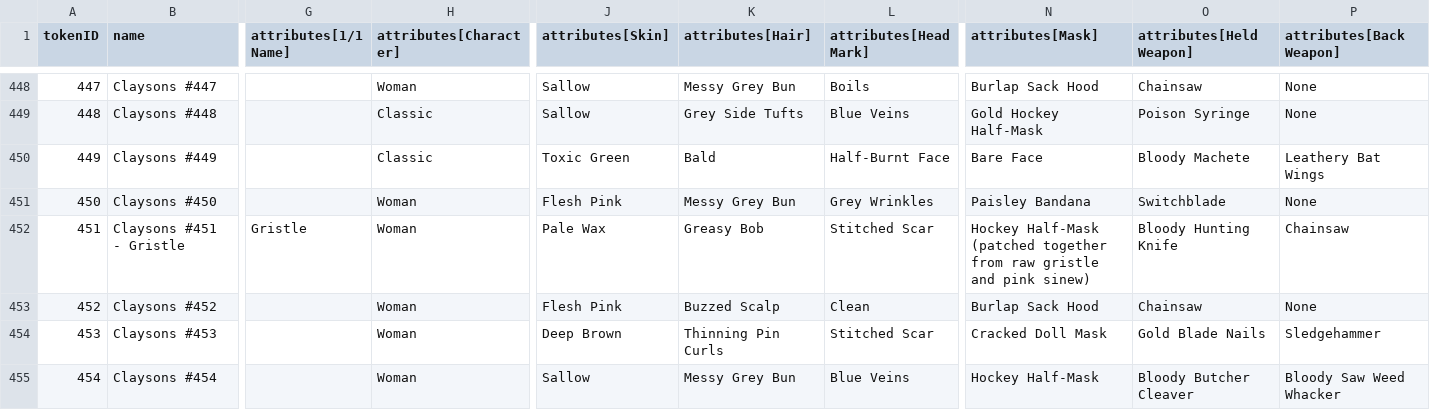
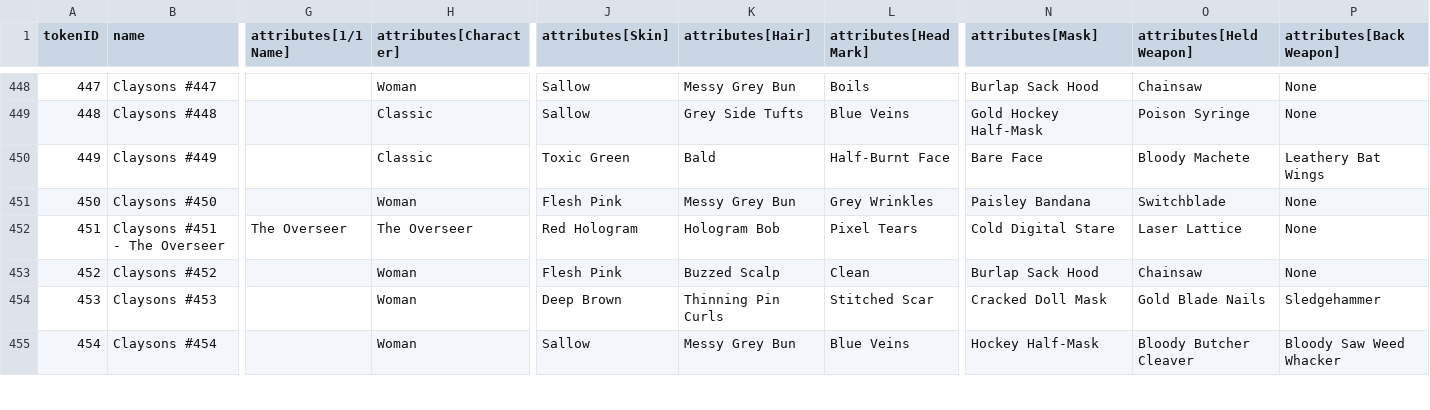
Before and after one commit to georgexmeta/SBN13thNFT, a CSV file: output/opensea/metadata.csv, drawn as a sheet; only a part is shown, gaps mark what is left out; the diff covers the shown part only; the diff names each change by its address in the sheet, - before the commit and + after, or states it on an @@ line.

```diff
--- a/output/opensea/metadata.csv
+++ b/output/opensea/metadata.csv
-B452 (name): Claysons #451 - Gristle
+B452 (name): Claysons #451 - The Overseer
-G452 (attributes[1/1 Name]): Gristle
+G452 (attributes[1/1 Name]): The Overseer
-H452 (attributes[Character]): Woman
+H452 (attributes[Character]): The Overseer
-J452 (attributes[Skin]): Pale Wax
+J452 (attributes[Skin]): Red Hologram
-K452 (attributes[Hair]): Greasy Bob
+K452 (attributes[Hair]): Hologram Bob
-L452 (attributes[Head Mark]): Stitched Scar
+L452 (attributes[Head Mark]): Pixel Tears
-N452 (attributes[Mask]): Hockey Half-Mask (patched together from raw gristle and pink sinew)
+N452 (attributes[Mask]): Cold Digital Stare
-O452 (attributes[Held Weapon]): Bloody Hunting Knife
+O452 (attributes[Held Weapon]): Laser Lattice
-P452 (attributes[Back Weapon]): Chainsaw
+P452 (attributes[Back Weapon]): None
```
Also changed, not shown: 3 edited cells elsewhere in this file, 4 other files.
